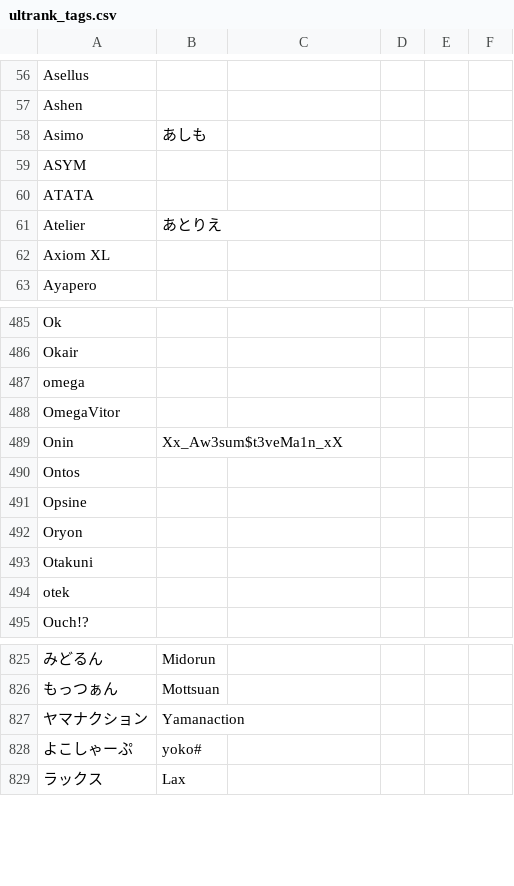
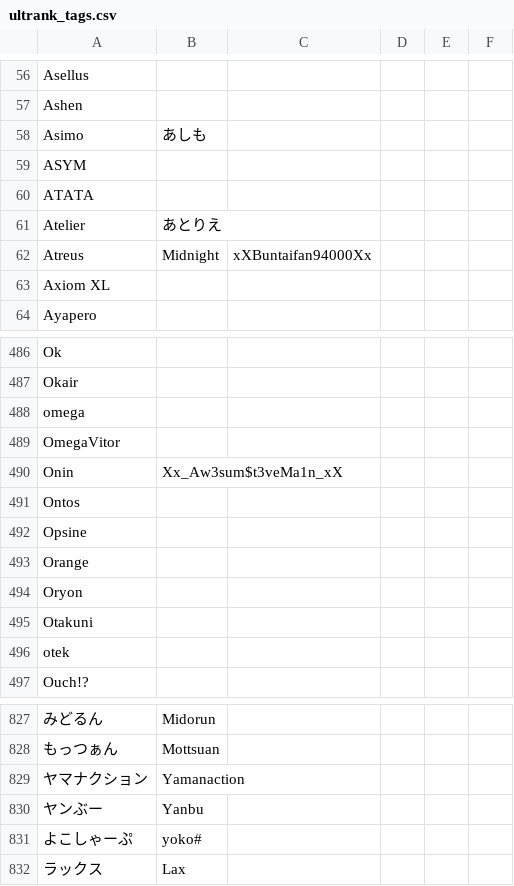
Before and after one commit to kenniky/ultrank-scoring, a CSV file: ultrank_tags.csv, drawn as a sheet; only a part is shown, gaps mark what is left out; the diff names each change by its address in the sheet, - before the commit and + after, or states it on an @@ line.

```diff
--- a/ultrank_tags.csv
+++ b/ultrank_tags.csv
+row 62: Atreus | Midnight | xXBuntaifan94000Xx
+row 493: Orange
+row 830: ヤンぶー | Yanbu
```
Also changed, not shown: ultrank_players.csv.
